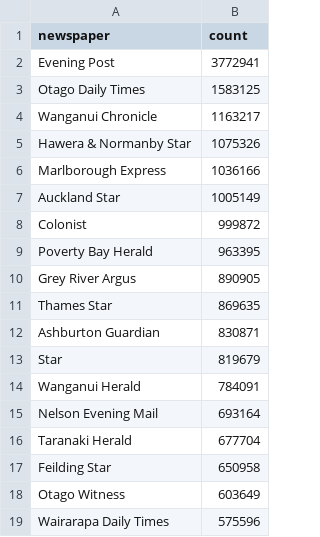
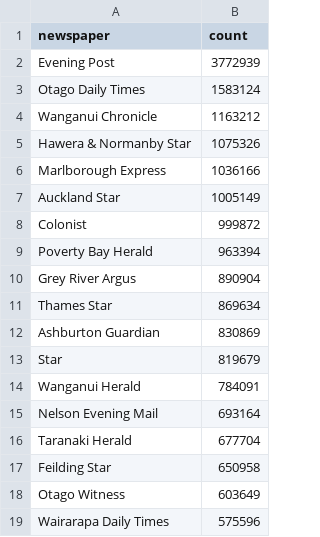
Before and after one commit to GLAM-Workbench/digitalnz, a CSV file: paperspast_newspapers.csv, drawn as a sheet; only a part is shown; the diff covers the shown part only.

```diff
--- a/paperspast_newspapers.csv
+++ b/paperspast_newspapers.csv
@@ -1,5 +1,5 @@
 newspaper,count
-Evening Post,3772941
-Otago Daily Times,1583125
-Wanganui Chronicle,1163217
+Evening Post,3772939
+Otago Daily Times,1583124
+Wanganui Chronicle,1163212
 Hawera & Normanby Star,1075326
@@ -8,6 +8,6 @@ Auckland Star,1005149
 Colonist,999872
-Poverty Bay Herald,963395
-Grey River Argus,890905
-Thames Star,869635
-Ashburton Guardian,830871
+Poverty Bay Herald,963394
+Grey River Argus,890904
+Thames Star,869634
+Ashburton Guardian,830869
 Star,819679
```
Also changed, not shown: 2 removed rows and 7 edited cells elsewhere in this file, country_totals.csv, digitalnz_collections.csv, 5 other files.
